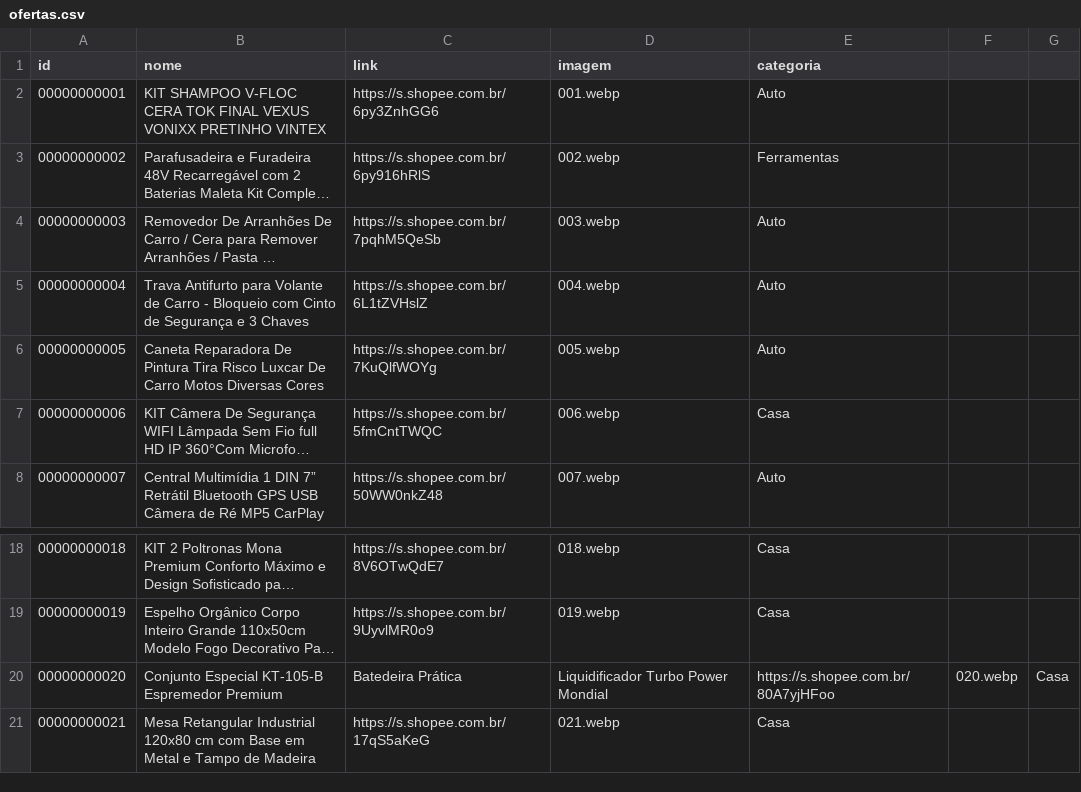
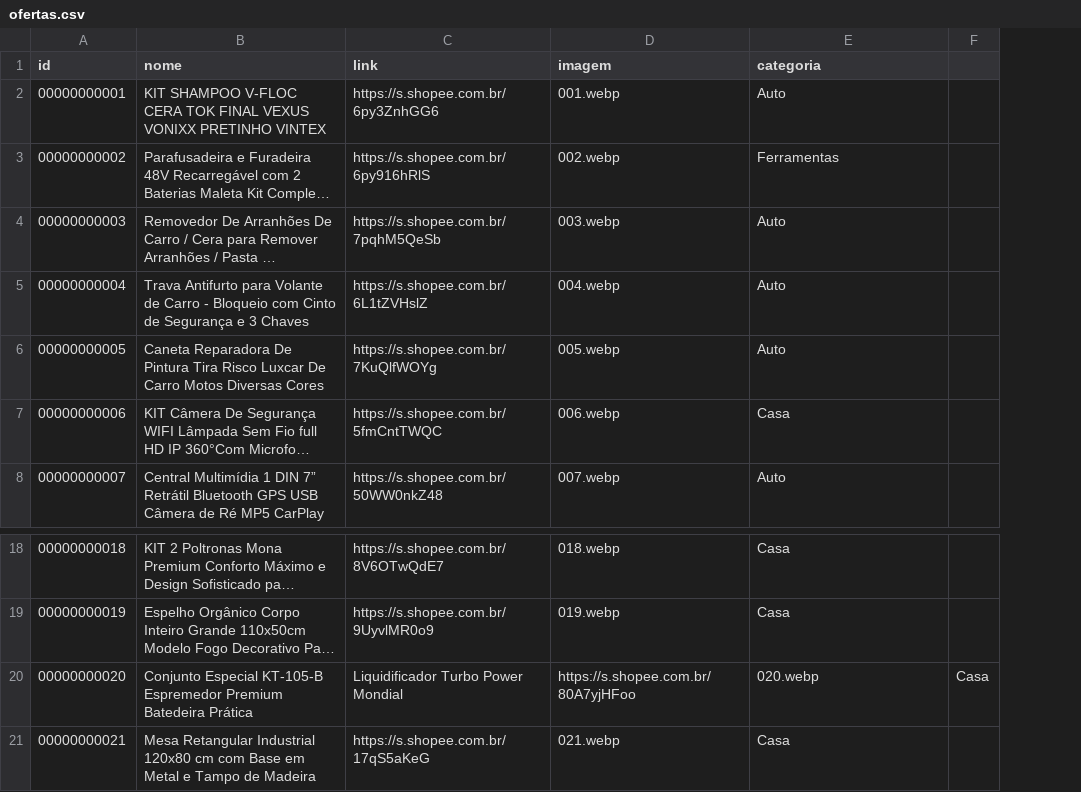
Before and after one commit to carlos34535/minha-shopee, a CSV file: ofertas.csv, drawn as a sheet; only a part is shown, gaps mark what is left out; long unchanged cells end in …; the diff names each change by its address in the sheet, - before the commit and + after, or states it on an @@ line.

Commit message:
Update ofertas.csv

```diff
--- a/ofertas.csv
+++ b/ofertas.csv
-column F, row 20: 020.webp
-B20 (nome): …Espremedor Premium
+B20 (nome): …Espremedor Premium Batedeira Prática
-C20 (link): Batedeira Prática
+C20 (link): Liquidificador Turbo Power Mondial
-D20 (imagem): Liquidificador Turbo Power Mondial
+D20 (imagem): https://s.shopee.com.br/80A7yjHFoo
-E20 (categoria): https://s.shopee.com.br/80A7yjHFoo
+E20 (categoria): 020.webp
```
